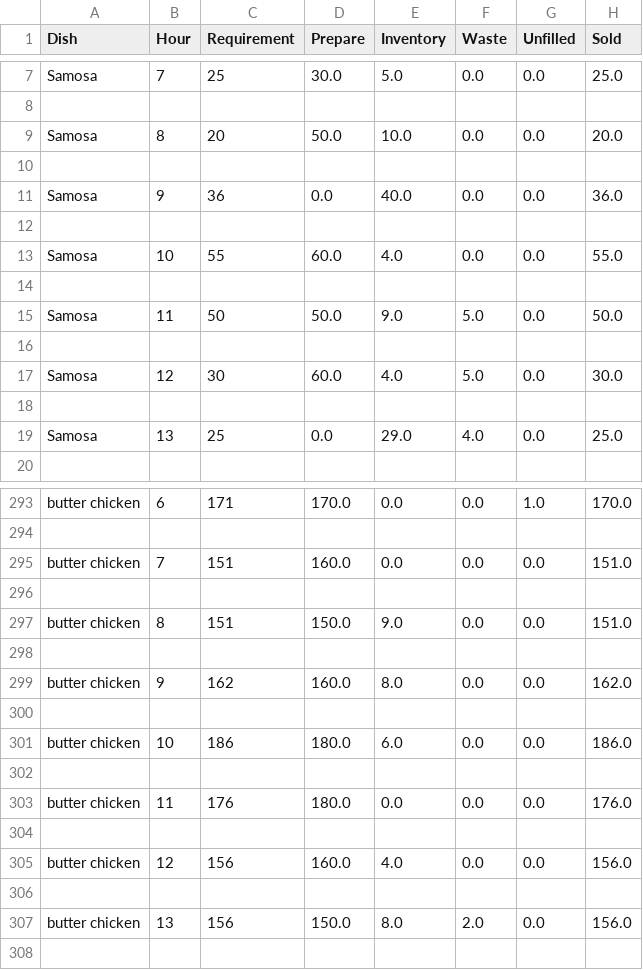
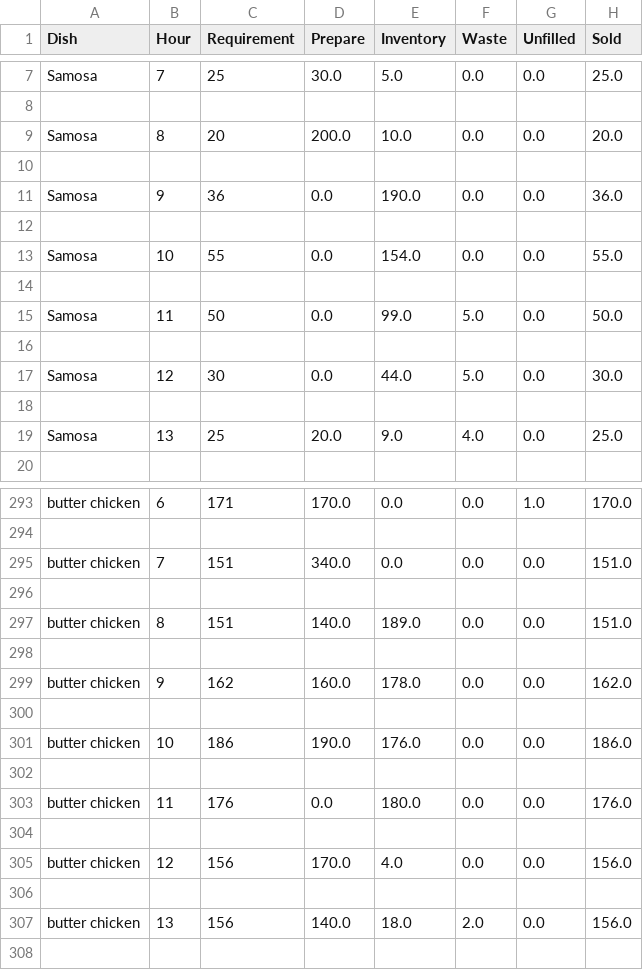
Before and after one commit to nagakarthik-dot/descrete-optimization, a CSV file: food/outputs/quantity.csv, drawn as a sheet; only a part is shown, gaps mark what is left out; the diff covers the shown part only.

```diff
--- a/food/outputs/quantity.csv
+++ b/food/outputs/quantity.csv
@@ -8,13 +8,13 @@ Samosa ,7,25,30.0,5.0,0.0,0.0,25.0
 
-Samosa ,8,20,50.0,10.0,0.0,0.0,20.0
+Samosa ,8,20,200.0,10.0,0.0,0.0,20.0
 
-Samosa ,9,36,0.0,40.0,0.0,0.0,36.0
+Samosa ,9,36,0.0,190.0,0.0,0.0,36.0
 
-Samosa ,10,55,60.0,4.0,0.0,0.0,55.0
+Samosa ,10,55,0.0,154.0,0.0,0.0,55.0
 
-Samosa ,11,50,50.0,9.0,5.0,0.0,50.0
+Samosa ,11,50,0.0,99.0,5.0,0.0,50.0
 
-Samosa ,12,30,60.0,4.0,5.0,0.0,30.0
+Samosa ,12,30,0.0,44.0,5.0,0.0,30.0
 
-Samosa ,13,25,0.0,29.0,4.0,0.0,25.0
+Samosa ,13,25,20.0,9.0,4.0,0.0,25.0
 
@@ -294,15 +294,15 @@ butter chicken,6,171,170.0,0.0,0.0,1.0,170.0
 
-butter chicken,7,151,160.0,0.0,0.0,0.0,151.0
+butter chicken,7,151,340.0,0.0,0.0,0.0,151.0
 
-butter chicken,8,151,150.0,9.0,0.0,0.0,151.0
+butter chicken,8,151,140.0,189.0,0.0,0.0,151.0
 
-butter chicken,9,162,160.0,8.0,0.0,0.0,162.0
+butter chicken,9,162,160.0,178.0,0.0,0.0,162.0
 
-butter chicken,10,186,180.0,6.0,0.0,0.0,186.0
+butter chicken,10,186,190.0,176.0,0.0,0.0,186.0
 
-butter chicken,11,176,180.0,0.0,0.0,0.0,176.0
+butter chicken,11,176,0.0,180.0,0.0,0.0,176.0
 
-butter chicken,12,156,160.0,4.0,0.0,0.0,156.0
+butter chicken,12,156,170.0,4.0,0.0,0.0,156.0
 
-butter chicken,13,156,150.0,8.0,2.0,0.0,156.0
+butter chicken,13,156,140.0,18.0,2.0,0.0,156.0
 
```
Also changed, not shown: 88 edited cells elsewhere in this file, 1 other file.
